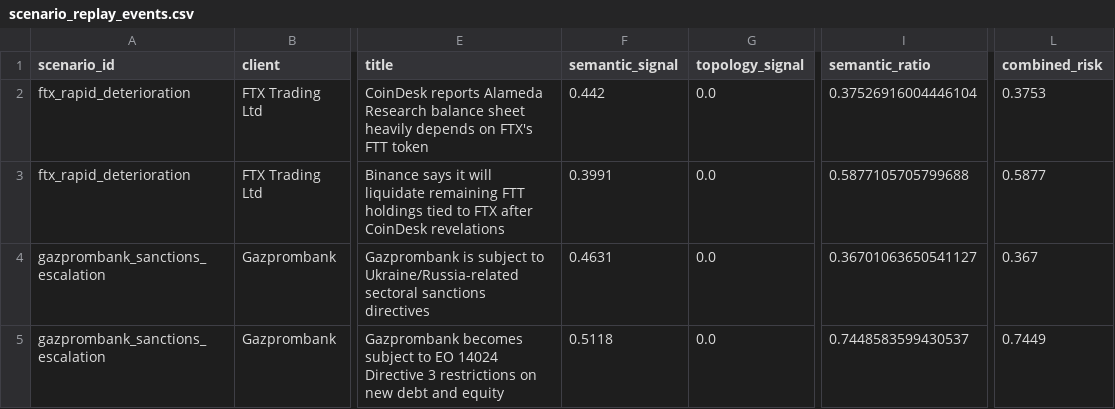
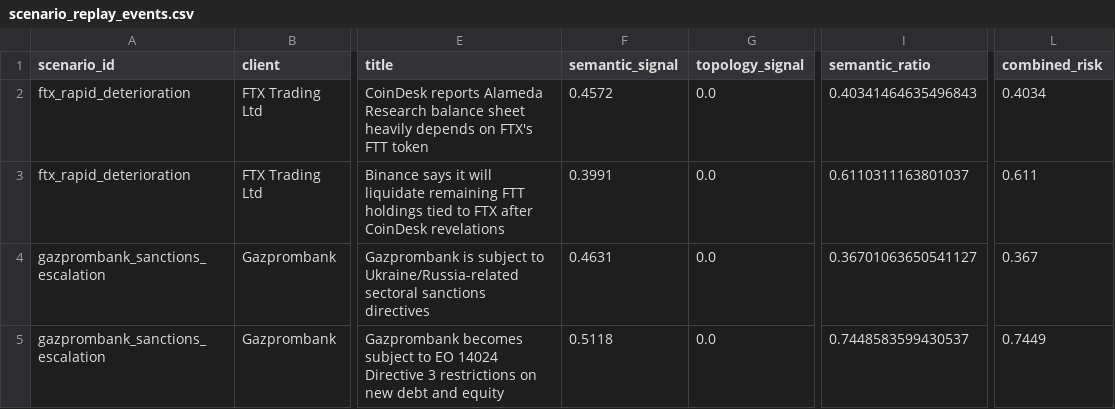
Before and after one commit to paulaa2/Amina-Bank-Dynamic-Risk-Profiling-System, a CSV file: data/scenario_replay_events.csv, drawn as a sheet; only a part is shown, gaps mark what is left out; the diff names each change by its address in the sheet, - before the commit and + after, or states it on an @@ line.

```diff
--- a/data/scenario_replay_events.csv
+++ b/data/scenario_replay_events.csv
-F2 (semantic_signal): 0.442
+F2 (semantic_signal): 0.4572
-I2 (semantic_ratio): 0.37526916004446104
+I2 (semantic_ratio): 0.40341464635496843
-L2 (combined_risk): 0.3753
+L2 (combined_risk): 0.4034
-I3 (semantic_ratio): 0.5877105705799688
+I3 (semantic_ratio): 0.6110311163801037
-L3 (combined_risk): 0.5877
+L3 (combined_risk): 0.611
```
Also changed, not shown: data/scenario_replay_summary.csv, 10 other files.
